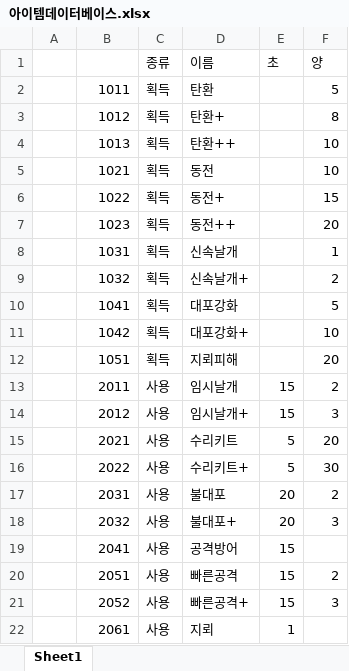
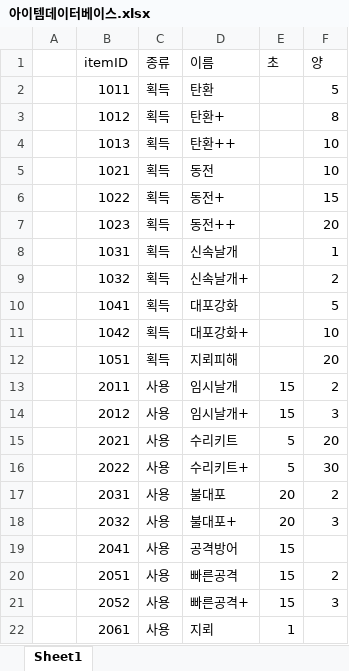
Before and after one commit to HEO-hyunjun/IMPirate, an Excel workbook: Assets/ScriptableObjects/Item/아이템데이터베이스.xlsx, sheet Sheet1, drawn as a sheet; values as stored, in another font and other column widths than the file's, no borders; the diff names each change by its address in the sheet, - before the commit and + after, or states it on an @@ line.

```diff
--- a/Assets/ScriptableObjects/Item/아이템데이터베이스.xlsx (sheet Sheet1)
+++ b/Assets/ScriptableObjects/Item/아이템데이터베이스.xlsx (sheet Sheet1)
-B1: (empty)
+B1: itemID
```
Also changed, not shown: 7 other files.
